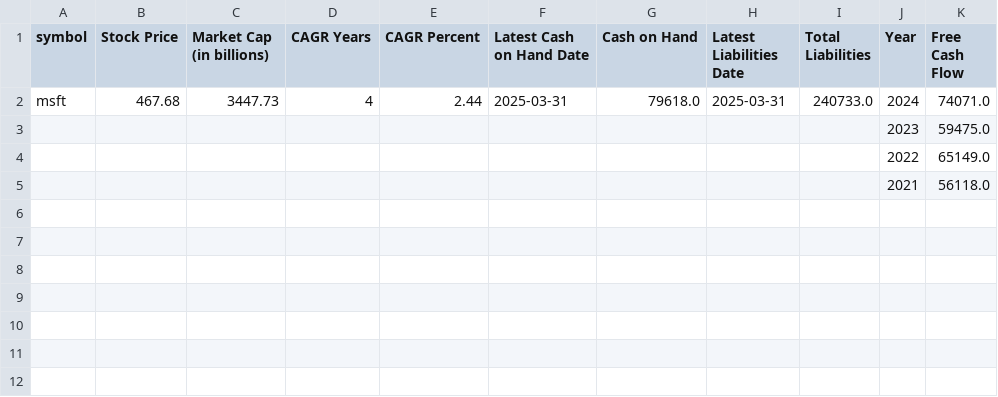
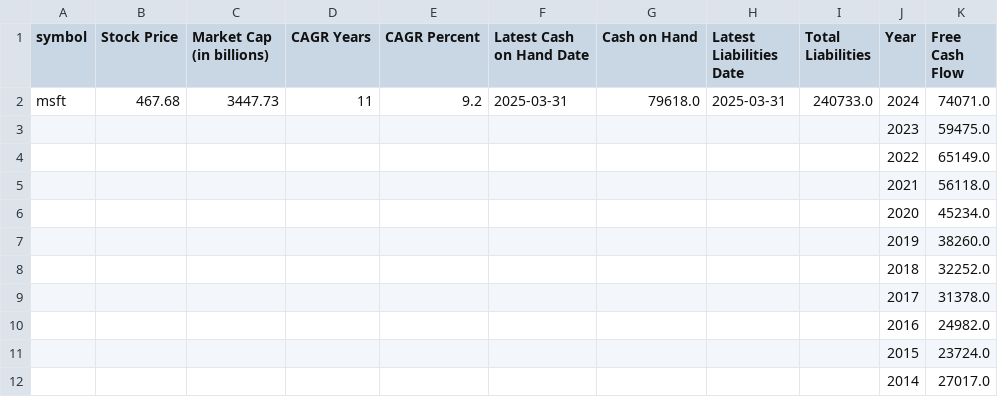
Before and after one commit to RolfAddoumie/stock-eval-model-scraper, a CSV file: msft_stock_summary.csv, drawn as a sheet.

Commit message:
/Users/home/Desktop/Code/Scraping/stock-eval-model-scraper

```diff
--- a/msft_stock_summary.csv
+++ b/msft_stock_summary.csv
@@ -1,3 +1,3 @@
 symbol,Stock Price,Market Cap (in billions),CAGR Years,CAGR Percent,Latest Cash on Hand Date,Cash on Hand,Latest Liabilities Date,Total Liabilities,Year,Free Cash Flow
-msft,467.68,3447.73,4,2.44,2025-03-31,79618.0,2025-03-31,240733.0,2024,74071.0
+msft,467.68,3447.73,11,9.2,2025-03-31,79618.0,2025-03-31,240733.0,2024,74071.0
 ,,,,,,,,,2023,59475.0
@@ -5 +5,8 @@ msft,467.68,3447.73,4,2.44,2025-03-31,79618.0,2025-03-31,240733.0,2024,74071.0
 ,,,,,,,,,2021,56118.0
+,,,,,,,,,2020,45234.0
+,,,,,,,,,2019,38260.0
+,,,,,,,,,2018,32252.0
+,,,,,,,,,2017,31378.0
+,,,,,,,,,2016,24982.0
+,,,,,,,,,2015,23724.0
+,,,,,,,,,2014,27017.0
```
Also changed, not shown: 4 other files.
